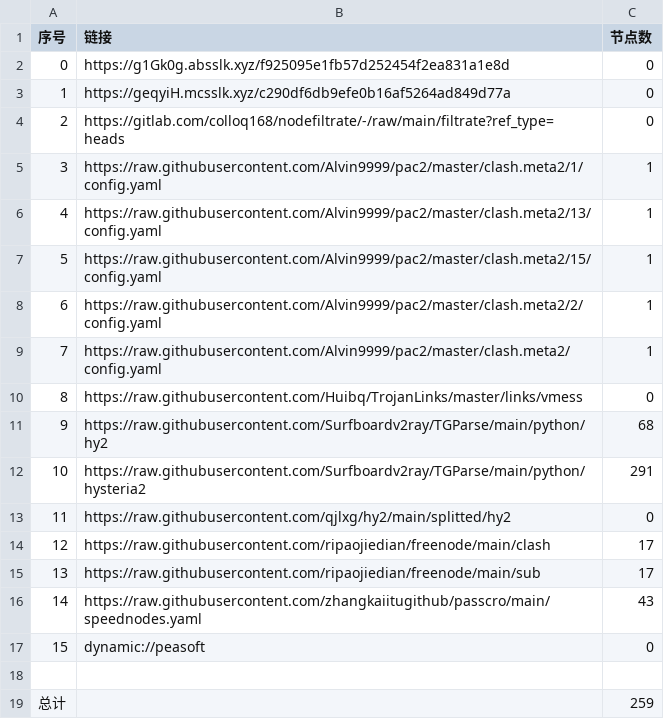
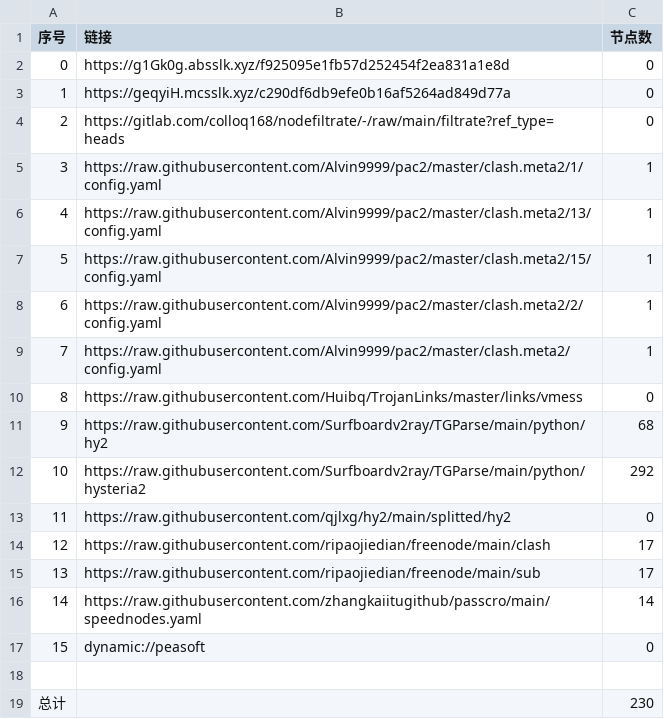
Before and after one commit to CJHCSM/AutoMergePublicNodes, a CSV file: list_result.csv, drawn as a sheet.

```diff
--- a/list_result.csv
+++ b/list_result.csv
@@ -11,3 +11,3 @@
 9,https://raw.githubusercontent.com/Surfboardv2ray/TGParse/main/python/hy2,68
-10,https://raw.githubusercontent.com/Surfboardv2ray/TGParse/main/python/hysteria2,291
+10,https://raw.githubusercontent.com/Surfboardv2ray/TGParse/main/python/hysteria2,292
 11,https://raw.githubusercontent.com/qjlxg/hy2/main/splitted/hy2,0
@@ -15,5 +15,5 @@
 13,https://raw.githubusercontent.com/ripaojiedian/freenode/main/sub,17
-14,https://raw.githubusercontent.com/zhangkaiitugithub/passcro/main/speednodes.yaml,43
+14,https://raw.githubusercontent.com/zhangkaiitugithub/passcro/main/speednodes.yaml,14
 15,dynamic://peasoft,0
 
-总计,,259
+总计,,230
```
Also changed, not shown: 21 other files.
